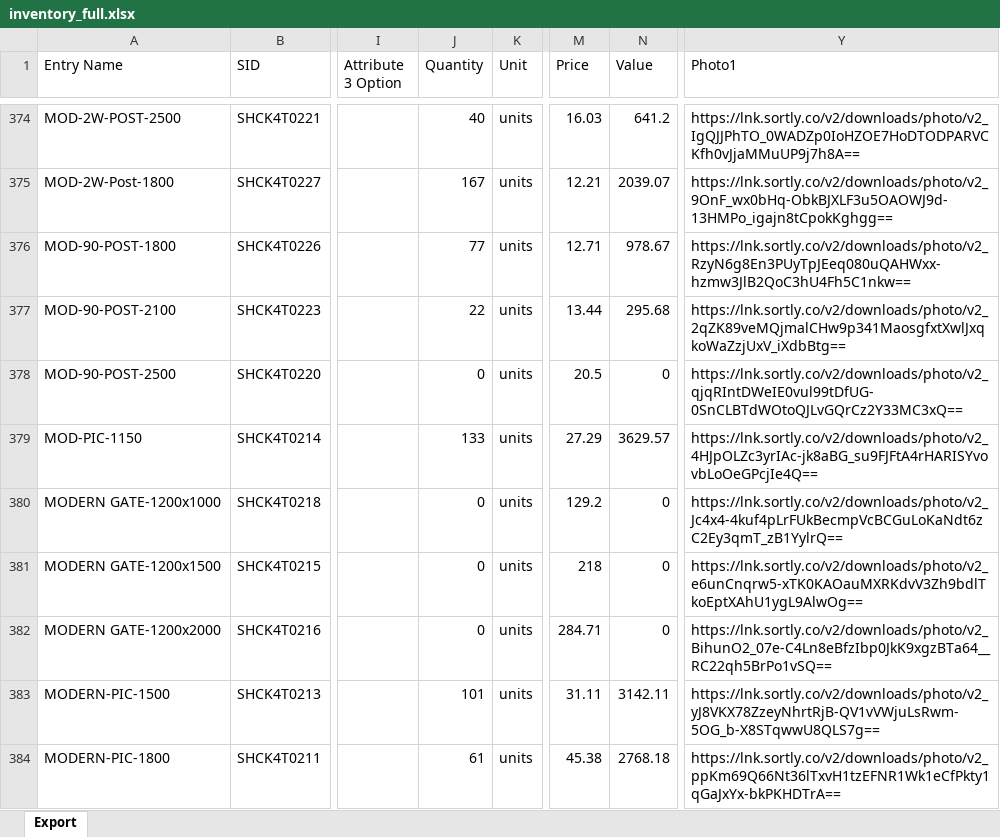
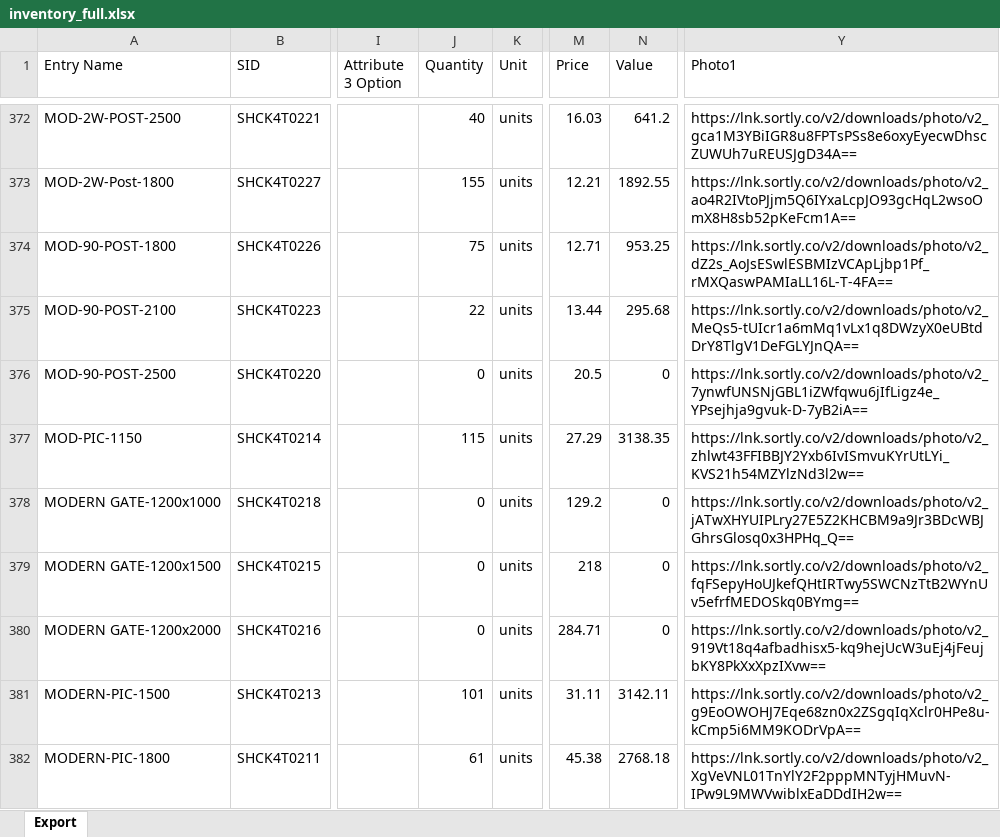
Before and after one commit to brewbits/twf, an Excel workbook: inventory_full.xlsx, sheet Export, drawn as a sheet; only a part is shown, gaps mark what is left out; values as stored, in another font and other column widths than the file's, no borders; addresses are those after the commit; the diff covers the shown part only; the diff names each change by its address in the sheet, - before the commit and + after, or states it on an @@ line.

```diff
--- a/inventory_full.xlsx (sheet Export)
+++ b/inventory_full.xlsx (sheet Export)
-Y372 (Photo1): https://lnk.sortly.co/v2/downloads/photo/v2_IgQJJPhTO_0WADZp0IoHZOE7HoDTODPARVCKfh0vJjaMMuUP9j7h8A==
+Y372 (Photo1): https://lnk.sortly.co/v2/downloads/photo/v2_gca1M3YBiIGR8u8FPTsPSs8e6oxyEyecwDhscZUWUh7uREUSJgD34A==
-J373 (Quantity): 167
+J373 (Quantity): 155
-N373 (Value): 2039.07
+N373 (Value): 1892.55
-Y373 (Photo1): https://lnk.sortly.co/v2/downloads/photo/v2_9OnF_wx0bHq-ObkBJXLF3u5OAOWJ9d-13HMPo_igajn8tCpokKghgg==
+Y373 (Photo1): https://lnk.sortly.co/v2/downloads/photo/v2_ao4R2IVtoPJjm5Q6IYxaLcpJO93gcHqL2wsoOmX8H8sb52pKeFcm1A==
-J374 (Quantity): 77
+J374 (Quantity): 75
-N374 (Value): 978.67
+N374 (Value): 953.25
-Y374 (Photo1): https://lnk.sortly.co/v2/downloads/photo/v2_RzyN6g8En3PUyTpJEeq080uQAHWxx-hzmw3JlB2QoC3hU4Fh5C1nkw==
+Y374 (Photo1): https://lnk.sortly.co/v2/downloads/photo/v2_dZ2s_AoJsESwlESBMIzVCApLjbp1Pf_rMXQaswPAMIaLL16L-T-4FA==
-Y375 (Photo1): https://lnk.sortly.co/v2/downloads/photo/v2_2qZK89veMQjmalCHw9p341MaosgfxtXwlJxqkoWaZzjUxV_iXdbBtg==
+Y375 (Photo1): https://lnk.sortly.co/v2/downloads/photo/v2_MeQs5-tUIcr1a6mMq1vLx1q8DWzyX0eUBtdDrY8TlgV1DeFGLYJnQA==
-Y376 (Photo1): https://lnk.sortly.co/v2/downloads/photo/v2_qjqRIntDWeIE0vul99tDfUG-0SnCLBTdWOtoQJLvGQrCz2Y33MC3xQ==
+Y376 (Photo1): https://lnk.sortly.co/v2/downloads/photo/v2_7ynwfUNSNjGBL1iZWfqwu6jIfLigz4e_YPsejhja9gvuk-D-7yB2iA==
-J377 (Quantity): 133
+J377 (Quantity): 115
-N377 (Value): 3629.57
+N377 (Value): 3138.35
-Y377 (Photo1): https://lnk.sortly.co/v2/downloads/photo/v2_4HJpOLZc3yrIAc-jk8aBG_su9FJFtA4rHARISYvovbLoOeGPcjIe4Q==
+Y377 (Photo1): https://lnk.sortly.co/v2/downloads/photo/v2_zhlwt43FFIBBJY2Yxb6IvISmvuKYrUtLYi_KVS21h54MZYlzNd3l2w==
-Y378 (Photo1): https://lnk.sortly.co/v2/downloads/photo/v2_Jc4x4-4kuf4pLrFUkBecmpVcBCGuLoKaNdt6zC2Ey3qmT_zB1YylrQ==
+Y378 (Photo1): https://lnk.sortly.co/v2/downloads/photo/v2_jATwXHYUIPLry27E5Z2KHCBM9a9Jr3BDcWBJGhrsGlosq0x3HPHq_Q==
-Y379 (Photo1): https://lnk.sortly.co/v2/downloads/photo/v2_e6unCnqrw5-xTK0KAOauMXRKdvV3Zh9bdlTkoEptXAhU1ygL9AlwOg==
+Y379 (Photo1): https://lnk.sortly.co/v2/downloads/photo/v2_fqFSepyHoUJkefQHtIRTwy5SWCNzTtB2WYnUv5efrfMEDOSkq0BYmg==
-Y380 (Photo1): https://lnk.sortly.co/v2/downloads/photo/v2_BihunO2_07e-C4Ln8eBfzIbp0JkK9xgzBTa64__RC22qh5BrPo1vSQ==
+Y380 (Photo1): https://lnk.sortly.co/v2/downloads/photo/v2_919Vt18q4afbadhisx5-kq9hejUcW3uEj4jFeujbKY8PkXxXpzIXvw==
-Y381 (Photo1): https://lnk.sortly.co/v2/downloads/photo/v2_yJ8VKX78ZzeyNhrtRjB-QV1vVWjuLsRwm-5OG_b-X8STqwwU8QLS7g==
+Y381 (Photo1): https://lnk.sortly.co/v2/downloads/photo/v2_g9EoOWOHJ7Eqe68zn0x2ZSgqIqXclr0HPe8u-kCmp5i6MM9KODrVpA==
-Y382 (Photo1): https://lnk.sortly.co/v2/downloads/photo/v2_ppKm69Q66Nt36lTxvH1tzEFNR1Wk1eCfPkty1qGaJxYx-bkPKHDTrA==
+Y382 (Photo1): https://lnk.sortly.co/v2/downloads/photo/v2_XgVeVNL01TnYlY2F2pppMNTyjHMuvN-IPw9L9MWVwiblxEaDDdIH2w==
```
Also changed, not shown: 2 added rows, 5 removed rows and 703 edited cells elsewhere in this sheet.
